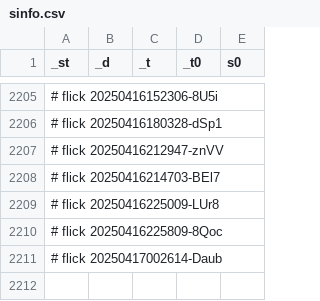
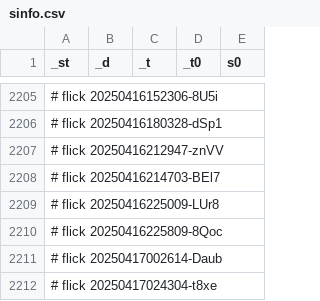
Before and after one commit to abikesa/simulacrum, a CSV file: kitabo/ensi/nis/App/assets/csv/sinfo.csv, drawn as a sheet; only a part is shown, gaps mark what is left out; the diff names each change by its address in the sheet, - before the commit and + after, or states it on an @@ line.

Commit message:
kitabo/ensi/nis/App/assets/csv/sinfo.csv

```diff
--- a/kitabo/ensi/nis/App/assets/csv/sinfo.csv
+++ b/kitabo/ensi/nis/App/assets/csv/sinfo.csv
+row 2212: # flick 20250417024304-t8xe
```
